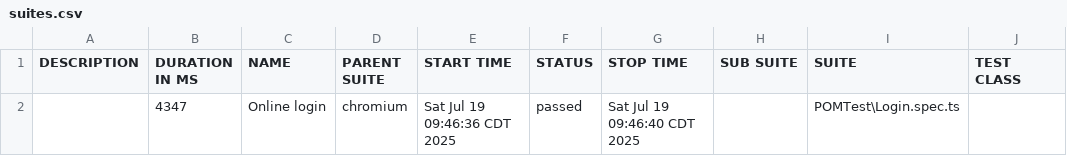
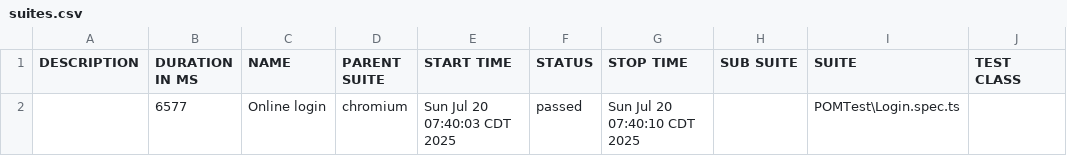
Before and after one commit to 4rvenkat/PlaywrightBankingApplication_POM, a CSV file: allure-report/data/suites.csv, drawn as a sheet; only a part is shown; the diff names each change by its address in the sheet, - before the commit and + after, or states it on an @@ line.

Commit message:
Allure Report Configured

```diff
--- a/allure-report/data/suites.csv
+++ b/allure-report/data/suites.csv
-B2 (DURATION IN MS): 4347
+B2 (DURATION IN MS): 6577
-E2 (START TIME): Sat Jul 19 09:46:36 CDT 2025
+E2 (START TIME): Sun Jul 20 07:40:03 CDT 2025
-G2 (STOP TIME): Sat Jul 19 09:46:40 CDT 2025
+G2 (STOP TIME): Sun Jul 20 07:40:10 CDT 2025
```
Also changed, not shown: 21 other files.
